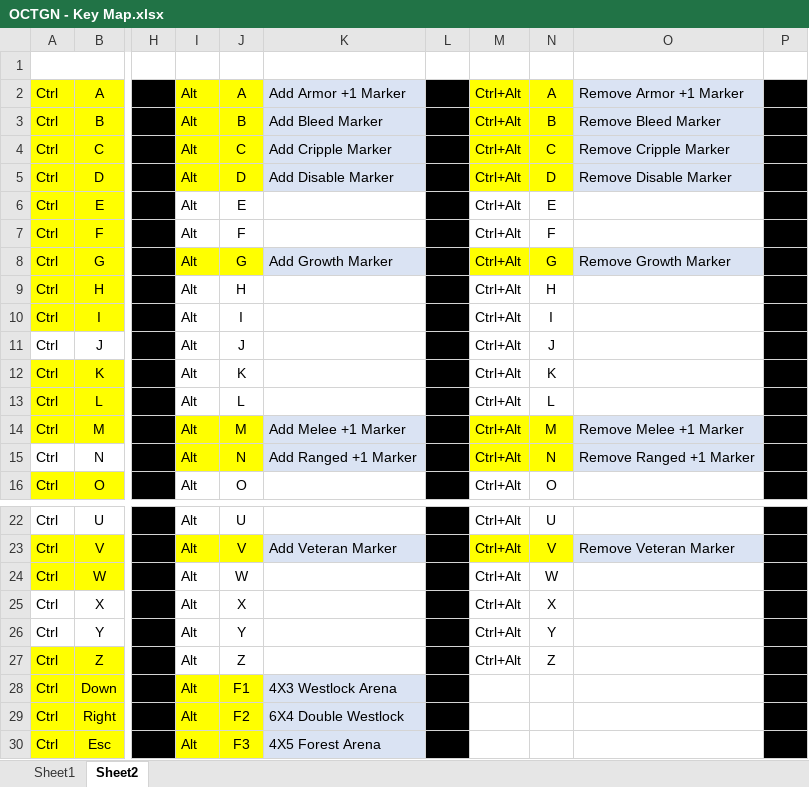
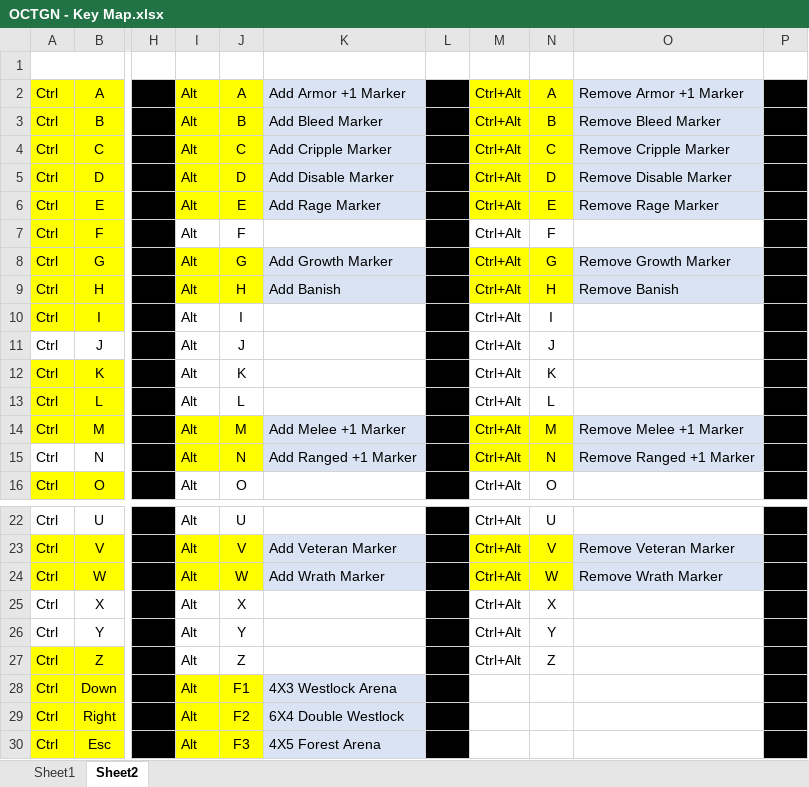
Before and after one commit to sIKE23/Mage-Wars, an Excel workbook: Template/OCTGN - Key Map.xlsx, sheet Sheet2, drawn as a sheet; only a part is shown, gaps mark what is left out; values as stored, in another font and other column widths than the file's, no borders; the diff names each change by its address in the sheet, - before the commit and + after, or states it on an @@ line.

Commit message:
Added Shortcuts for the new markers, added in Rage and Wrath to the computeTraits function, fixed a bug with the Markers in actions.py, added Banish, Rage, and Wrath to the toeknList.
Bumped changed files to 1.12.7.0

Conflicts:
	GameDatabase/9acef3d0-efa8-4d3f-a10c-54812baecdda/definition.xml

```diff
--- a/Template/OCTGN - Key Map.xlsx (sheet Sheet2)
+++ b/Template/OCTGN - Key Map.xlsx (sheet Sheet2)
-I6:J6 fill: none
+I6:J6 fill: #FFFF00
-K6: (empty)
+K6: Add Rage Marker
-K6 fill: none
+K6 fill: #DAE3F3
-M6:N6 fill: none
+M6:N6 fill: #FFFF00
-O6: (empty)
+O6: Remove Rage Marker
-O6 fill: none
+O6 fill: #DAE3F3
-I9:J9 fill: none
+I9:J9 fill: #FFFF00
-K9: (empty)
+K9: Add Banish
-K9 fill: none
+K9 fill: #DAE3F3
-M9:N9 fill: none
+M9:N9 fill: #FFFF00
-O9: (empty)
+O9: Remove Banish
-O9 fill: none
+O9 fill: #DAE3F3
-I24:J24 fill: none
+I24:J24 fill: #FFFF00
-K24: (empty)
+K24: Add Wrath Marker
-K24 fill: none
+K24 fill: #DAE3F3
-M24:N24 fill: none
+M24:N24 fill: #FFFF00
-O24: (empty)
+O24: Remove Wrath Marker
-O24 fill: none
+O24 fill: #DAE3F3
```
Also changed, not shown: 4 other files.
